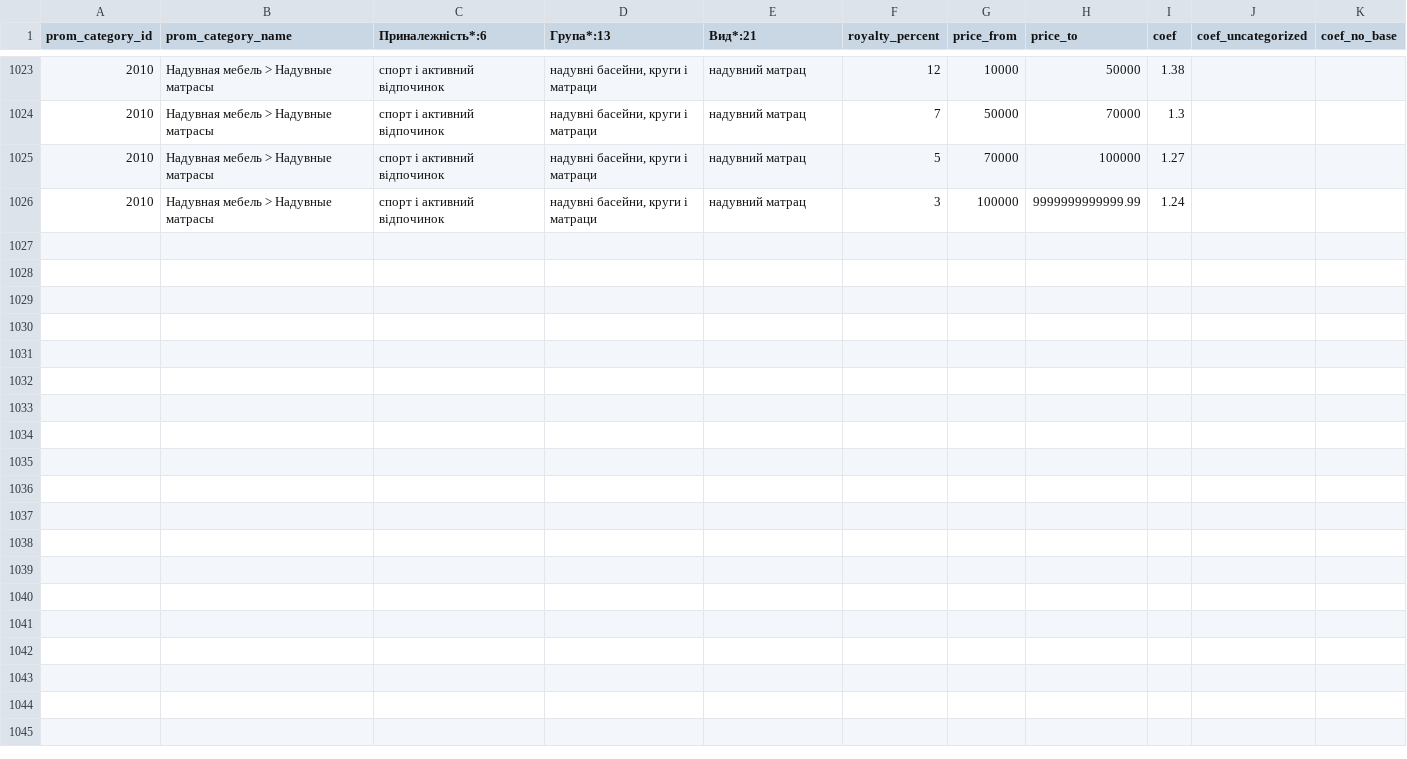
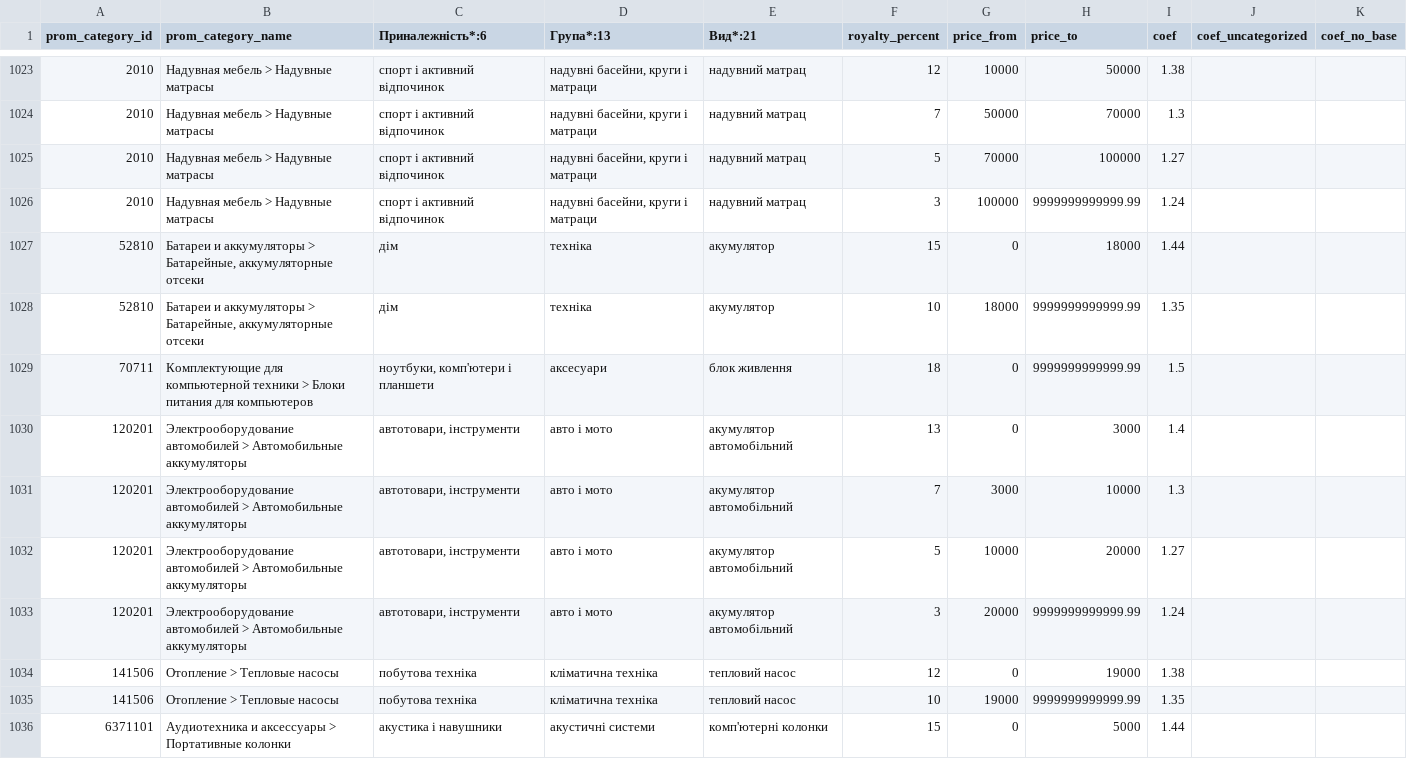
Before and after one commit to oniks98/price-feed-pipeline, a CSV file: data/markets/kasta_coefficients.csv, drawn as a sheet; only a part is shown, gaps mark what is left out; the diff covers the shown part only.

```diff
--- a/data/markets/kasta_coefficients.csv
+++ b/data/markets/kasta_coefficients.csv
@@ -1026 +1026,11 @@
 2010;Надувная мебель > Надувные матрасы;спорт і активний відпочинок;надувні басейни, круги і матраци;надувний матрац;3;100000;9999999999999.99;1.24;;
+52810;Батареи и аккумуляторы > Батарейные, аккумуляторные отсеки;дім;техніка;акумулятор;15;0;18000;1.44;;
+52810;Батареи и аккумуляторы > Батарейные, аккумуляторные отсеки;дім;техніка;акумулятор;10;18000;9999999999999.99;1.35;;
+70711;Комплектующие для компьютерной техники > Блоки питания для компьютеров;ноутбуки, комп'ютери і планшети;аксесуари;блок живлення;18;0;9999999999999.99;1.5;;
+120201;Электрооборудование автомобилей > Автомобильные аккумуляторы;автотовари, інструменти;авто і мото;акумулятор автомобільний;13;0;3000;1.4;;
+120201;Электрооборудование автомобилей > Автомобильные аккумуляторы;автотовари, інструменти;авто і мото;акумулятор автомобільний;7;3000;10000;1.3;;
+120201;Электрооборудование автомобилей > Автомобильные аккумуляторы;автотовари, інструменти;авто і мото;акумулятор автомобільний;5;10000;20000;1.27;;
+120201;Электрооборудование автомобилей > Автомобильные аккумуляторы;автотовари, інструменти;авто і мото;акумулятор автомобільний;3;20000;9999999999999.99;1.24;;
+141506;Отопление > Тепловые насосы;побутова техніка;кліматична техніка;тепловий насос;12;0;19000;1.38;;
+141506;Отопление > Тепловые насосы;побутова техніка;кліматична техніка;тепловий насос;10;19000;9999999999999.99;1.35;;
+6371101;Аудиотехника и аксессуары > Портативные колонки;акустика і навушники;акустичні системи;комп'ютерні колонки;15;0;5000;1.44;;
```
Also changed, not shown: 10 added rows elsewhere in this file, data/markets/epicenter_coefficients.csv, data/viatec/viatec_category.csv, 3 other files.
